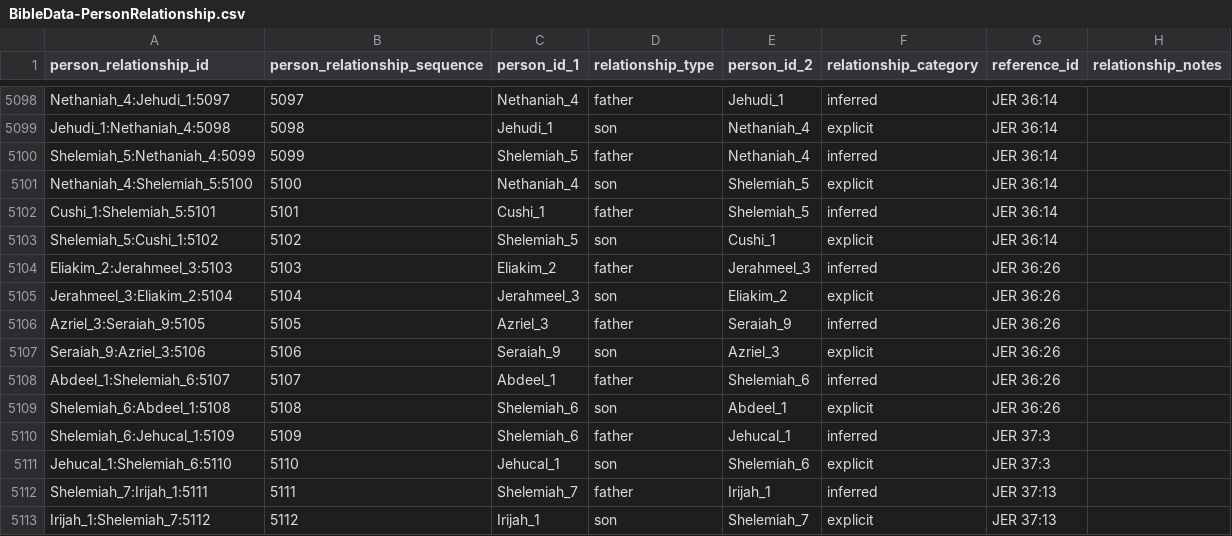
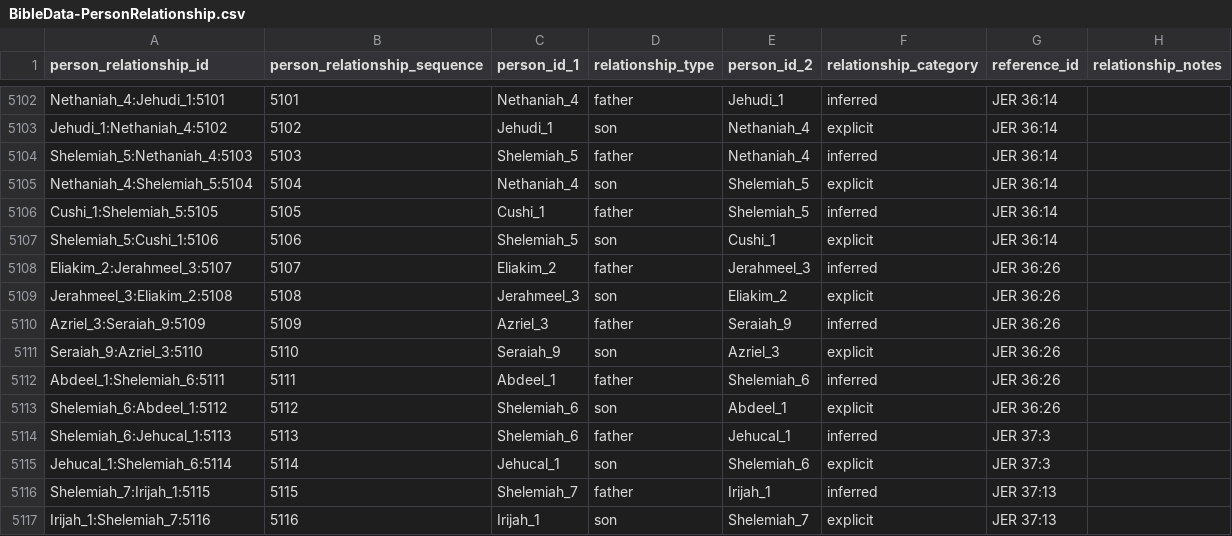
Before and after one commit to BradyStephenson/bible-data, a CSV file: BibleData-PersonRelationship.csv, drawn as a sheet; only a part is shown, gaps mark what is left out; addresses are those after the commit; the diff covers the shown part only; the diff names each change by its address in the sheet, - before the commit and + after, or states it on an @@ line.

```diff
--- a/BibleData-PersonRelationship.csv
+++ b/BibleData-PersonRelationship.csv
-A5102 (person_relationship_id): Nethaniah_4:Jehudi_1:5097
+A5102 (person_relationship_id): Nethaniah_4:Jehudi_1:5101
-B5102 (person_relationship_sequence): 5097
+B5102 (person_relationship_sequence): 5101
-A5103 (person_relationship_id): Jehudi_1:Nethaniah_4:5098
+A5103 (person_relationship_id): Jehudi_1:Nethaniah_4:5102
-B5103 (person_relationship_sequence): 5098
+B5103 (person_relationship_sequence): 5102
-A5104 (person_relationship_id): Shelemiah_5:Nethaniah_4:5099
+A5104 (person_relationship_id): Shelemiah_5:Nethaniah_4:5103
-B5104 (person_relationship_sequence): 5099
+B5104 (person_relationship_sequence): 5103
-A5105 (person_relationship_id): Nethaniah_4:Shelemiah_5:5100
+A5105 (person_relationship_id): Nethaniah_4:Shelemiah_5:5104
-B5105 (person_relationship_sequence): 5100
+B5105 (person_relationship_sequence): 5104
-A5106 (person_relationship_id): Cushi_1:Shelemiah_5:5101
+A5106 (person_relationship_id): Cushi_1:Shelemiah_5:5105
-B5106 (person_relationship_sequence): 5101
+B5106 (person_relationship_sequence): 5105
-A5107 (person_relationship_id): Shelemiah_5:Cushi_1:5102
+A5107 (person_relationship_id): Shelemiah_5:Cushi_1:5106
-B5107 (person_relationship_sequence): 5102
+B5107 (person_relationship_sequence): 5106
-A5108 (person_relationship_id): Eliakim_2:Jerahmeel_3:5103
+A5108 (person_relationship_id): Eliakim_2:Jerahmeel_3:5107
-B5108 (person_relationship_sequence): 5103
+B5108 (person_relationship_sequence): 5107
-A5109 (person_relationship_id): Jerahmeel_3:Eliakim_2:5104
+A5109 (person_relationship_id): Jerahmeel_3:Eliakim_2:5108
-B5109 (person_relationship_sequence): 5104
+B5109 (person_relationship_sequence): 5108
-A5110 (person_relationship_id): Azriel_3:Seraiah_9:5105
+A5110 (person_relationship_id): Azriel_3:Seraiah_9:5109
-B5110 (person_relationship_sequence): 5105
+B5110 (person_relationship_sequence): 5109
-A5111 (person_relationship_id): Seraiah_9:Azriel_3:5106
+A5111 (person_relationship_id): Seraiah_9:Azriel_3:5110
-B5111 (person_relationship_sequence): 5106
+B5111 (person_relationship_sequence): 5110
-A5112 (person_relationship_id): Abdeel_1:Shelemiah_6:5107
+A5112 (person_relationship_id): Abdeel_1:Shelemiah_6:5111
-B5112 (person_relationship_sequence): 5107
+B5112 (person_relationship_sequence): 5111
-A5113 (person_relationship_id): Shelemiah_6:Abdeel_1:5108
+A5113 (person_relationship_id): Shelemiah_6:Abdeel_1:5112
-B5113 (person_relationship_sequence): 5108
+B5113 (person_relationship_sequence): 5112
-A5114 (person_relationship_id): Shelemiah_6:Jehucal_1:5109
+A5114 (person_relationship_id): Shelemiah_6:Jehucal_1:5113
-B5114 (person_relationship_sequence): 5109
+B5114 (person_relationship_sequence): 5113
-A5115 (person_relationship_id): Jehucal_1:Shelemiah_6:5110
+A5115 (person_relationship_id): Jehucal_1:Shelemiah_6:5114
-B5115 (person_relationship_sequence): 5110
+B5115 (person_relationship_sequence): 5114
-A5116 (person_relationship_id): Shelemiah_7:Irijah_1:5111
+A5116 (person_relationship_id): Shelemiah_7:Irijah_1:5115
-B5116 (person_relationship_sequence): 5111
+B5116 (person_relationship_sequence): 5115
-A5117 (person_relationship_id): Irijah_1:Shelemiah_7:5112
+A5117 (person_relationship_id): Irijah_1:Shelemiah_7:5116
-B5117 (person_relationship_sequence): 5112
+B5117 (person_relationship_sequence): 5116
```
Also changed, not shown: 4 added rows and 84 edited cells elsewhere in this file.
